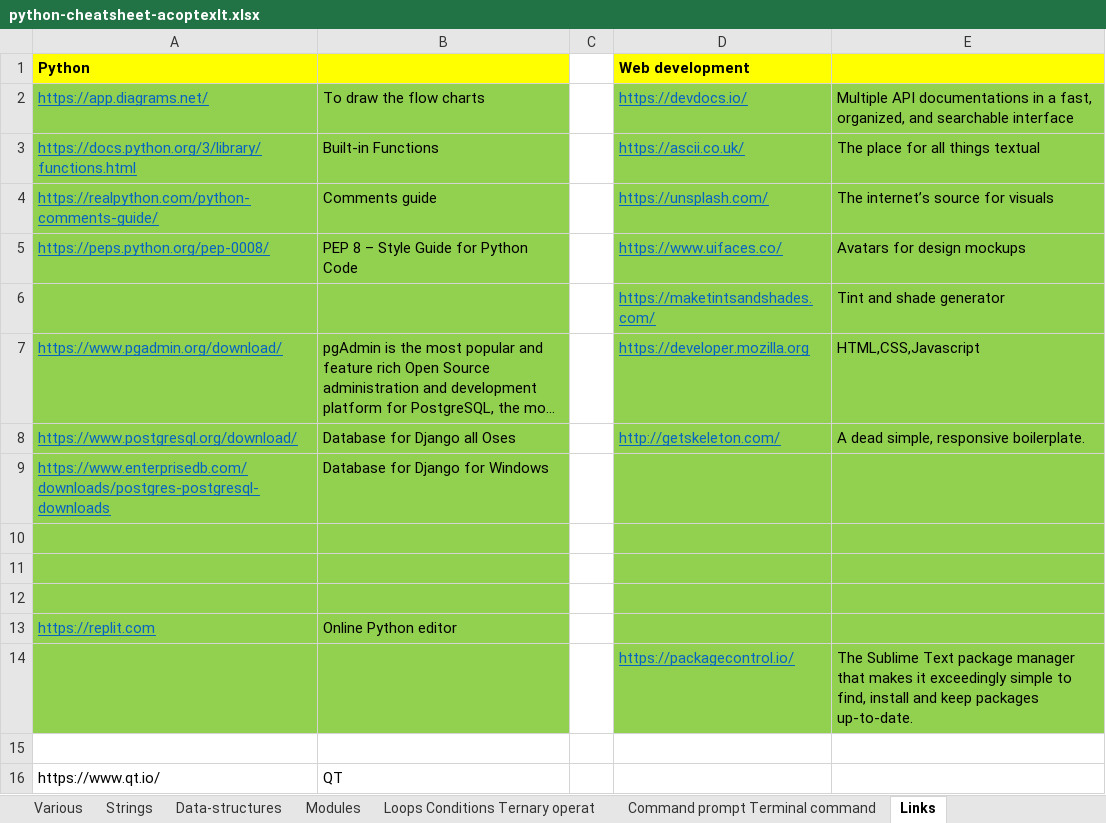
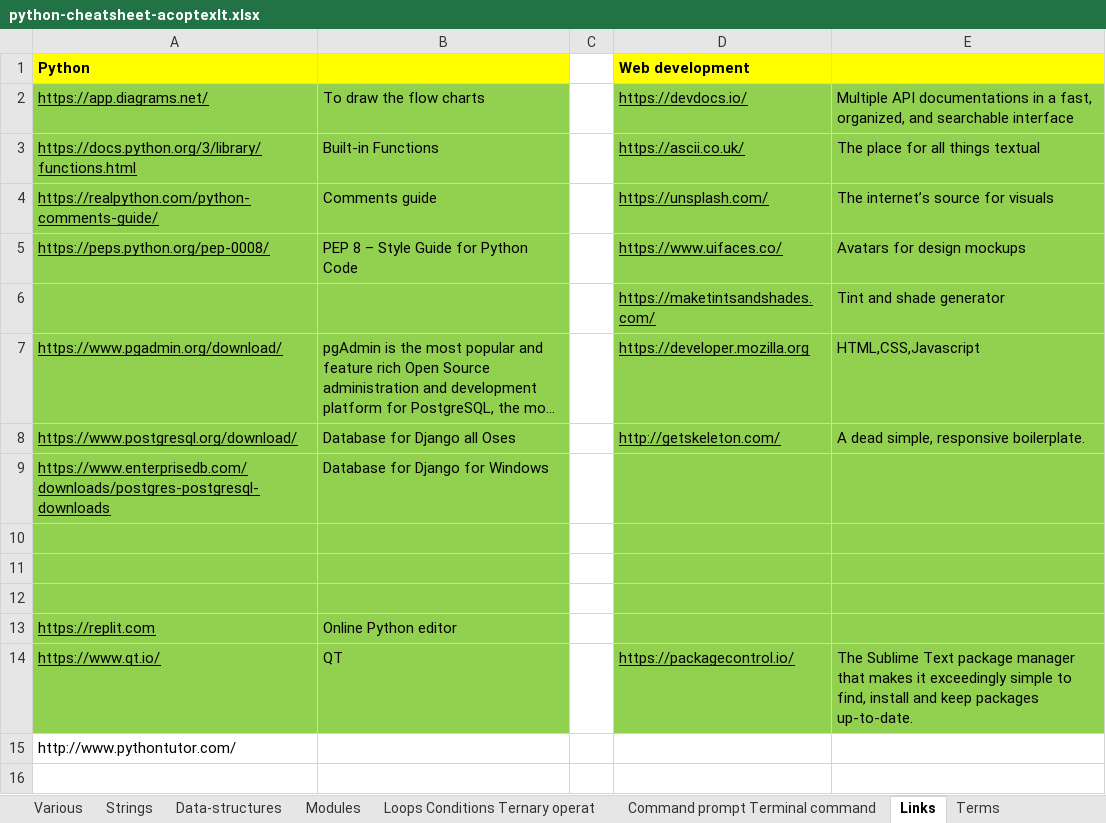
Before and after one commit to AleksandrCuchriajev/PythonStepByStep, an Excel workbook: python-cheatsheet-acoptexlt.xlsx, sheet Links, drawn as a sheet; long unchanged cells end in …; values as stored, in another font and other column widths than the file's, no borders; removed rows and columns are numbered as before the commit, all else as after; the diff names each change by its address in the sheet, - before the commit and + after, or states it on an @@ line.

Commit message:
Cheat sheet version 1.9 by acoptex.lt

```diff
--- a/python-cheatsheet-acoptexlt.xlsx (sheet Links)
+++ b/python-cheatsheet-acoptexlt.xlsx (sheet Links)
+sheet tab: Terms
-A2:A5 text colour: #0563C1
+A2:A5 text colour: black
-D2:D8 text colour: #0563C1
+D2:D8 text colour: black
-A7:A9 text colour: #0563C1
+A7:A9 text colour: black
-A13 text colour: #0563C1
+A13 text colour: black
-row 14:  |  |  | https://packagecontrol.io/ | The Sublime Text package manager that makes it exceedingly simple to find, install and keep packages up-to-date.
-row 15: (empty)
-A14:B14 fill: none
+A14:B14 fill: #92D050
-A14 underline: off
+A14 underline: on
-D14: (empty)
+D14: https://packagecontrol.io/
-D14:E14 fill: none
+D14:E14 fill: #92D050
-E14: (empty)
+E14: The Sublime Text package manager that makes it exceedingly simple to find, install and keep packages up-to-date.
+row 15: http://www.pythontutor.com/
```
Also changed, not shown: sheet Data-structures, sheet Various, sheet Command prompt Terminal command, sheet Loops Conditions Ternary operat, sheet Modules.
